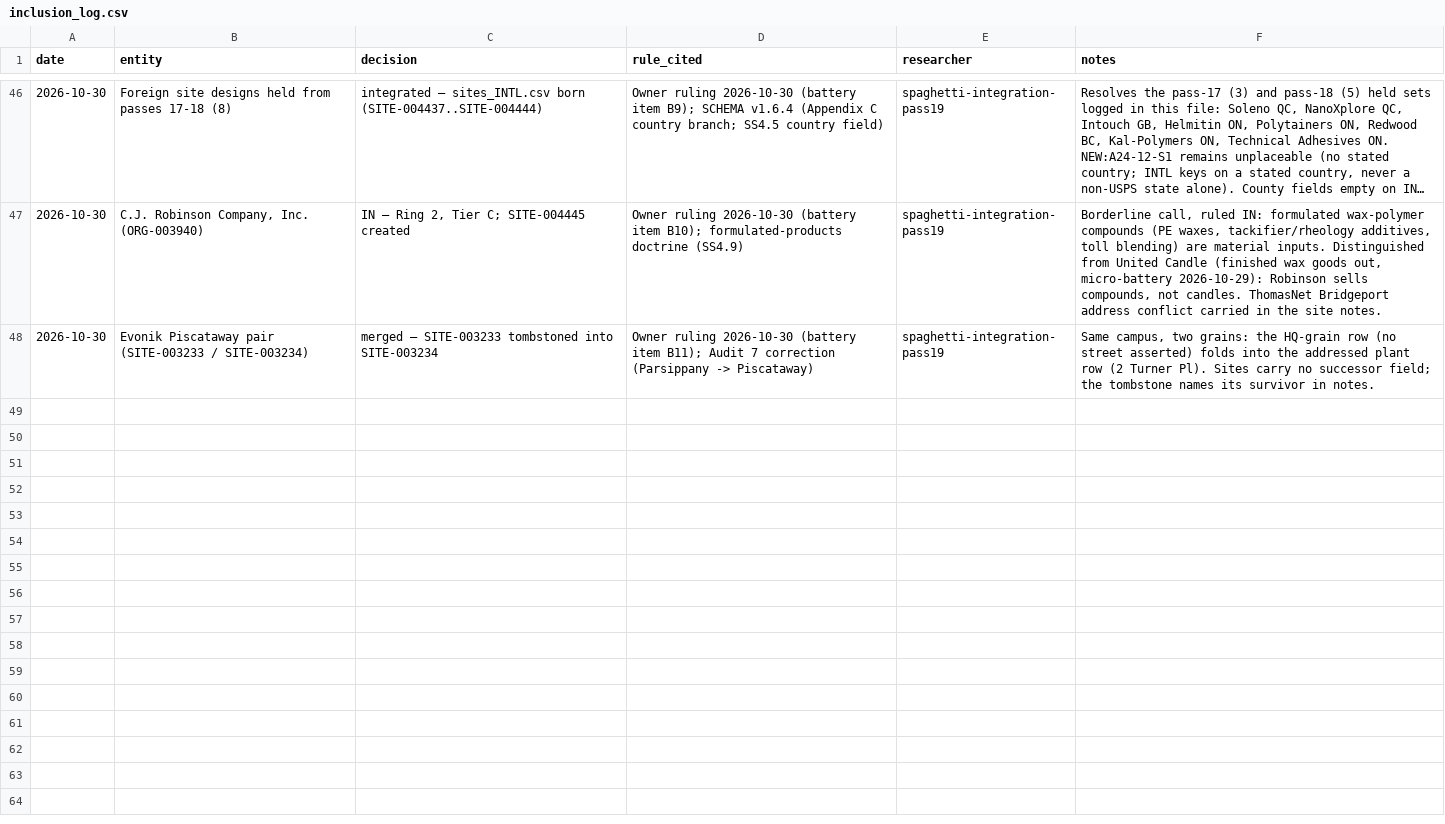
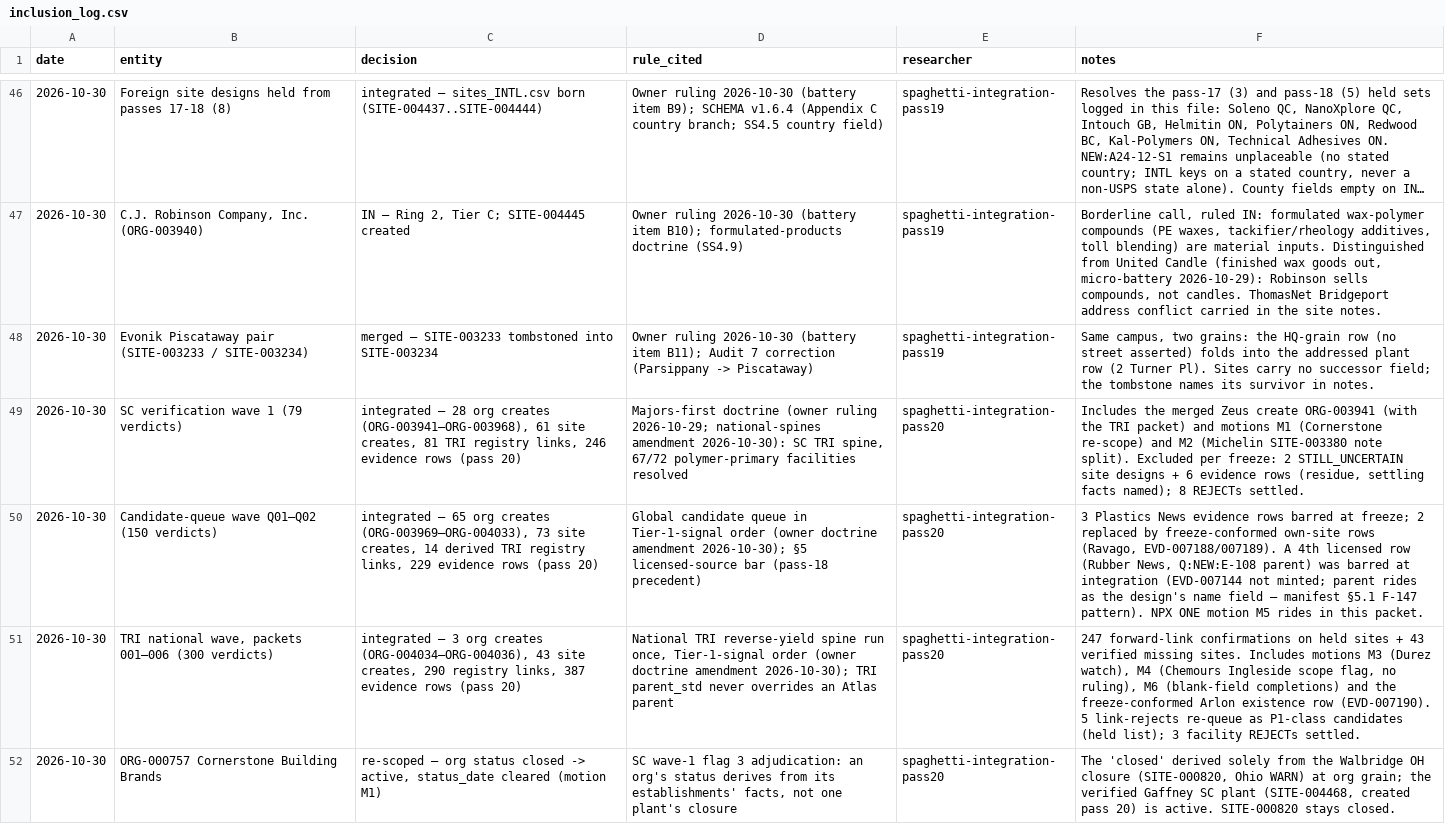
Before and after one commit to polymerindustrycluster/polymer-atlas, a CSV file: data/inclusion_log.csv, drawn as a sheet; only a part is shown, gaps mark what is left out; long unchanged cells end in …; the diff covers the shown part only; the diff names each change by its address in the sheet, - before the commit and + after, or states it on an @@ line.

Commit message:
Pass 20 body 5 of 5: SC wave 1 + candidate-queue head (Q01/Q02) + national TRI packets 001-006 — 96 orgs, 177 sites, 385 registry links; Cornerstone re-scope, NPX One succession, Durez watch seed

```diff
--- a/data/inclusion_log.csv
+++ b/data/inclusion_log.csv
+row 49: 2026-10-30 | SC verification wave 1 (79 verdicts) | integrated — 28 org creates (ORG-003941–ORG-003968), 61 site creates, 81 TRI registry links, 246 evidence rows (pass 20) | Majors-first doctrine (owner ruling 2026-10-29; national-spines amendment 2026-10-30): SC TRI spine, 67/72 polymer-primary facilities resolved | spaghetti-integration-pass20 | Includes the merged Zeus create ORG-003941 (with the TRI packet) and motions M1 (Cornerstone re-scope) and M2 (Michelin SITE-003380 note split). Excluded per freeze: 2 STILL_UNCERTAIN site designs + 6 evidence rows (residue, settling facts named); 8 REJECTs settled.
+row 50: 2026-10-30 | Candidate-queue wave Q01–Q02 (150 verdicts) | integrated — 65 org creates (ORG-003969–ORG-004033), 73 site creates, 14 derived TRI registry links, 229 evidence rows (pass 20) | Global candidate queue in Tier-1-signal order (owner doctrine amendment 2026-10-30); §5 licensed-source bar (pass-18 precedent) | spaghetti-integration-pass20 | 3 Plastics News evidence rows barred at freeze; 2 replaced by freeze-conformed own-site rows (Ravago, EVD-007188/007189). A 4th licensed row (Rubber News, Q:NEW:E-108 parent) was barred at integration (EVD-007144 not minted; parent rides as the design's name field — manifest §5.1 F-147 pattern). NPX ONE motion M5 rides in this packet.
+row 51: 2026-10-30 | TRI national wave, packets 001–006 (300 verdicts) | integrated — 3 org creates (ORG-004034–ORG-004036), 43 site creates, 290 registry links, 387 evidence rows (pass 20) | National TRI reverse-yield spine run once, Tier-1-signal order (owner doctrine amendment 2026-10-30); TRI parent_std never overrides an Atlas parent | spaghetti-integration-pass20 | 247 forward-link confirmations on held sites + 43 verified missing sites. Includes motions M3 (Durez watch), M4 (Chemours Ingleside scope flag, no ruling), M6 (blank-field completions) and the freeze-conformed Arlon existence row (EVD-007190). 5 link-rejects re-queue as P1-class candidates (held list); 3 facility REJECTs settled.
+row 52: 2026-10-30 | ORG-000757 Cornerstone Building Brands | re-scoped — org status closed -> active, status_date cleared (motion M1) | SC wave-1 flag 3 adjudication: an org's status derives from its establishments' facts, not one plant's closure | spaghetti-integration-pass20 | The 'closed' derived solely from the Walbridge OH closure (SITE-000820, Ohio WARN) at org grain; the verified Gaffney SC plant (SITE-004468, created pass 20) is active. SITE-000820 stays closed.
```
Also changed, not shown: 3 added rows elsewhere in this file, 2 other files.
